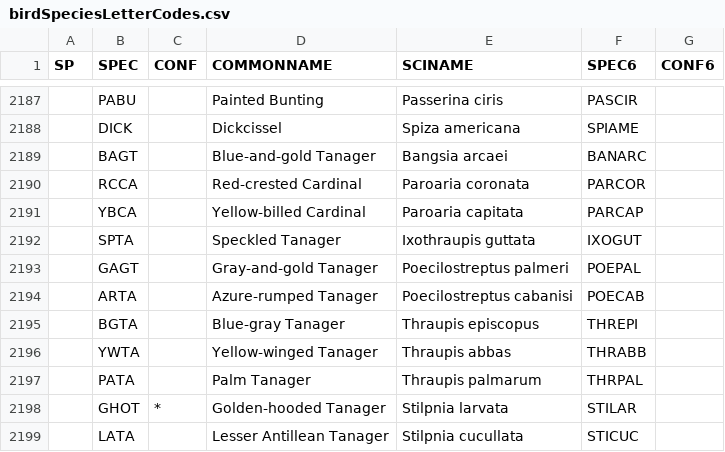
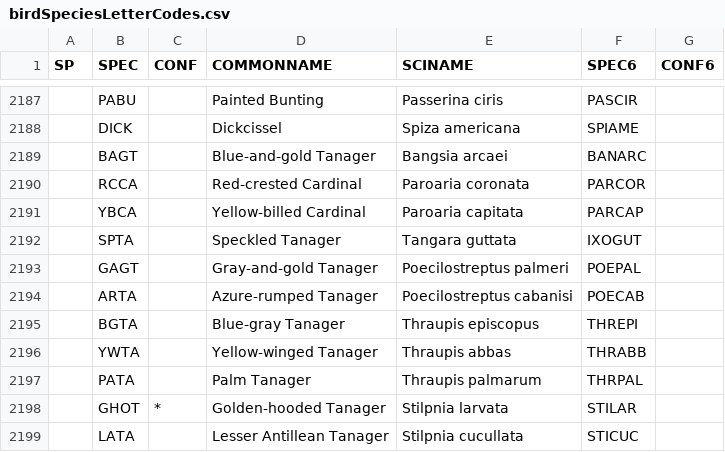
Before and after one commit to paepcke/birds, a CSV file: src/birdsong/utils/data/birdSpeciesLetterCodes.csv, drawn as a sheet; only a part is shown, gaps mark what is left out.

Commit message:
Added species in birdSpeciesLetterCodes.csv

```diff
--- a/src/birdsong/utils/data/birdSpeciesLetterCodes.csv
+++ b/src/birdsong/utils/data/birdSpeciesLetterCodes.csv
@@ -2191,3 +2191,3 @@ SP,SPEC,CONF,COMMONNAME,SCINAME,SPEC6,CONF6
 ,YBCA,,Yellow-billed Cardinal,Paroaria capitata,PARCAP,
-,SPTA,,Speckled Tanager,Ixothraupis guttata,IXOGUT,
+,SPTA,,Speckled Tanager,Tangara guttata,IXOGUT,
 ,GAGT,,Gray-and-gold Tanager,Poecilostreptus palmeri,POEPAL,
```
